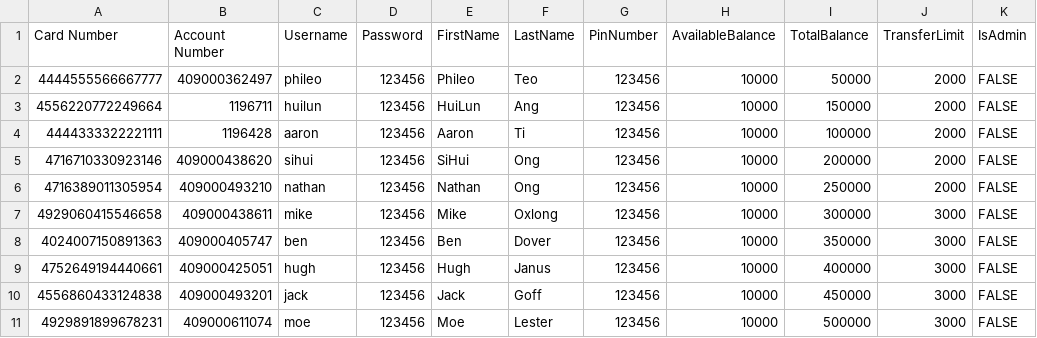
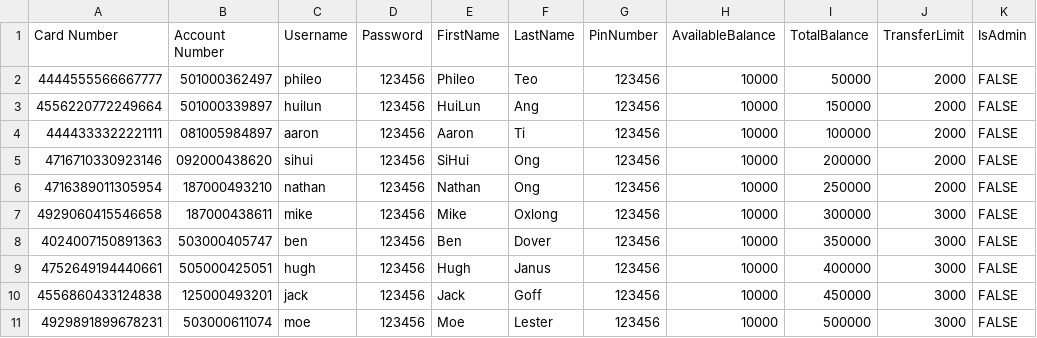
Before and after one commit to mcdulltii/CSC1109, a CSV file: atm/res/accounts.csv, drawn as a sheet.

```diff
--- a/atm/res/accounts.csv
+++ b/atm/res/accounts.csv
@@ -1,11 +1,11 @@
 Card Number,Account Number,Username,Password,FirstName,LastName,PinNumber,AvailableBalance,TotalBalance,TransferLimit,IsAdmin
-4444555566667777,409000362497,phileo,123456,Phileo,Teo,123456,10000,50000,2000,FALSE
-4556220772249664,1196711,huilun,123456,HuiLun,Ang,123456,10000,150000,2000,FALSE
-4444333322221111,1196428,aaron,123456,Aaron,Ti,123456,10000,100000,2000,FALSE
-4716710330923146,409000438620,sihui,123456,SiHui,Ong,123456,10000,200000,2000,FALSE
-4716389011305954,409000493210,nathan,123456,Nathan,Ong,123456,10000,250000,2000,FALSE
-4929060415546658,409000438611,mike,123456,Mike,Oxlong,123456,10000,300000,3000,FALSE
-4024007150891363,409000405747,ben,123456,Ben,Dover,123456,10000,350000,3000,FALSE
-4752649194440661,409000425051,hugh,123456,Hugh,Janus,123456,10000,400000,3000,FALSE
-4556860433124838,409000493201,jack,123456,Jack,Goff,123456,10000,450000,3000,FALSE
-4929891899678231,409000611074,moe,123456,Moe,Lester,123456,10000,500000,3000,FALSE
+4444555566667777,501000362497,phileo,123456,Phileo,Teo,123456,10000,50000,2000,FALSE
+4556220772249664,501000339897,huilun,123456,HuiLun,Ang,123456,10000,150000,2000,FALSE
+4444333322221111,081005984897,aaron,123456,Aaron,Ti,123456,10000,100000,2000,FALSE
+4716710330923146,092000438620,sihui,123456,SiHui,Ong,123456,10000,200000,2000,FALSE
+4716389011305954,187000493210,nathan,123456,Nathan,Ong,123456,10000,250000,2000,FALSE
+4929060415546658,187000438611,mike,123456,Mike,Oxlong,123456,10000,300000,3000,FALSE
+4024007150891363,503000405747,ben,123456,Ben,Dover,123456,10000,350000,3000,FALSE
+4752649194440661,505000425051,hugh,123456,Hugh,Janus,123456,10000,400000,3000,FALSE
+4556860433124838,125000493201,jack,123456,Jack,Goff,123456,10000,450000,3000,FALSE
+4929891899678231,503000611074,moe,123456,Moe,Lester,123456,10000,500000,3000,FALSE
```
Also changed, not shown: 4 other files.
